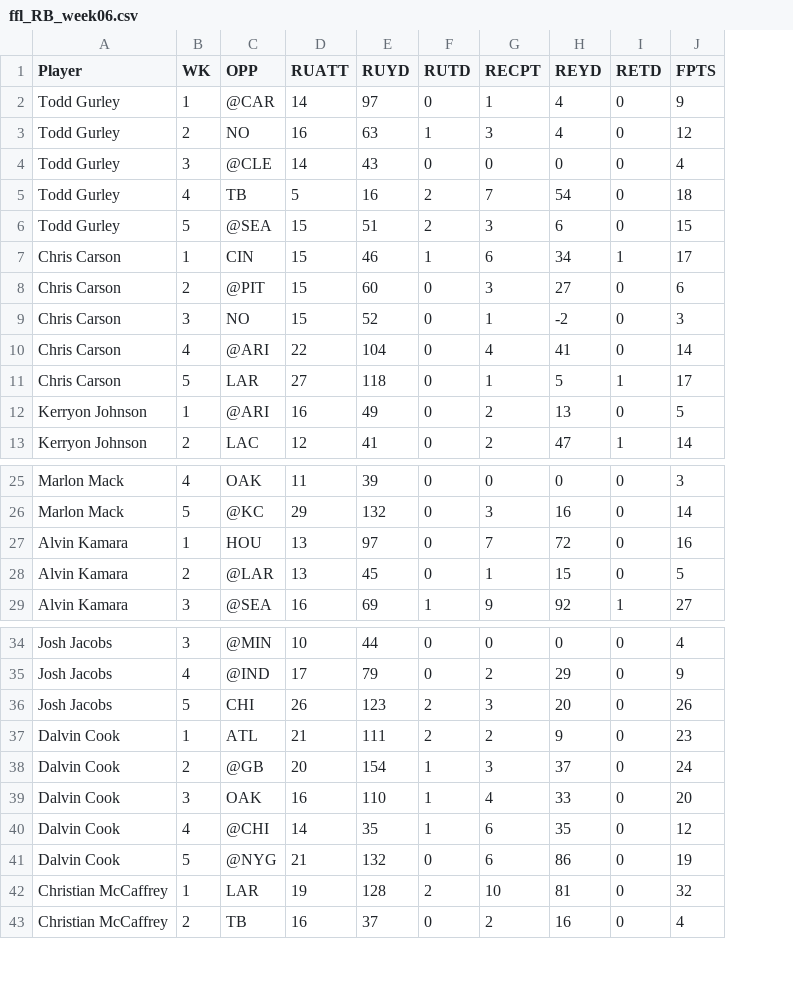
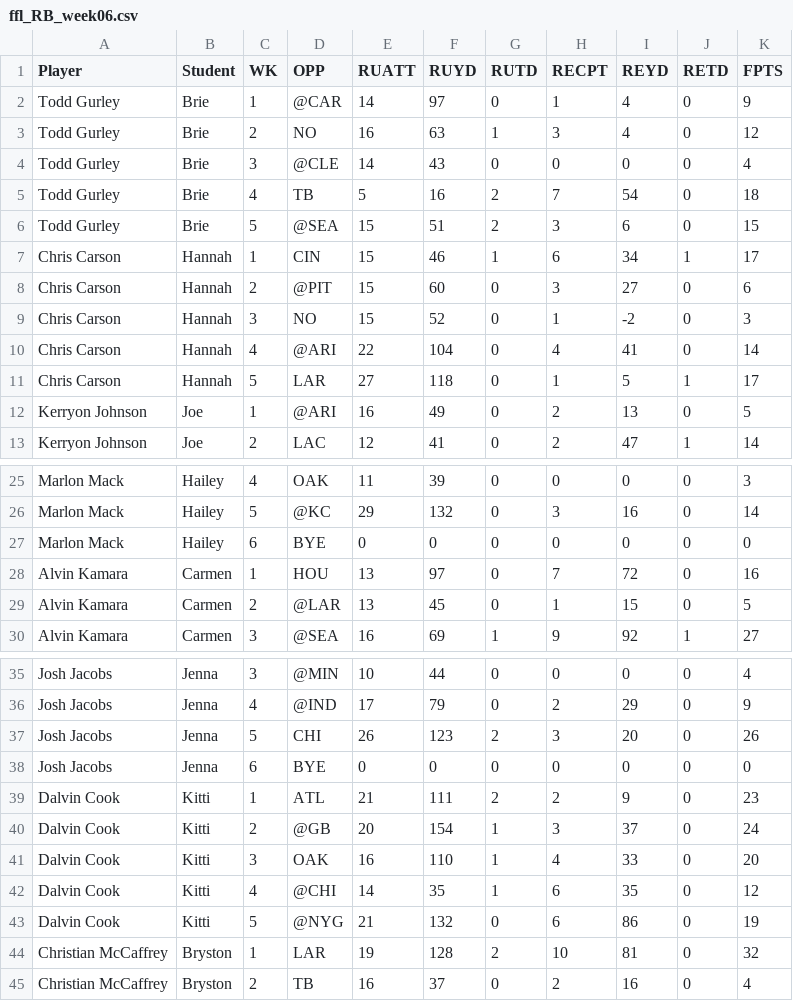
Before and after one commit to KimCant2019/scrapeFFL, a CSV file: ffl_RB_week06.csv, drawn as a sheet; only a part is shown, gaps mark what is left out; the diff names each change by its address in the sheet, - before the commit and + after, or states it on an @@ line.

Commit message:
adding player-student info

```diff
--- a/ffl_RB_week06.csv
+++ b/ffl_RB_week06.csv
+column B (Student), rows 2-13: Brie | Brie | Brie | Brie | Brie | Hannah | Hannah | Hannah | Hannah | Hannah | Joe | Joe; rows 25-26: Hailey | Hailey; rows 28-30: all Carmen; rows 35-37: all Jenna; rows 39-45: Kitti | Kitti | Kitti | Kitti | Kitti | Bryston | Bryston
+row 27: Marlon Mack | Hailey | 6 | BYE | 0 | 0 | 0 | 0 | 0 | 0 | 0
+row 38: Josh Jacobs | Jenna | 6 | BYE | 0 | 0 | 0 | 0 | 0 | 0 | 0
```
Also changed, not shown: ffl_QB_week06.csv, ffl_WR_week06.csv, 3 other files.
